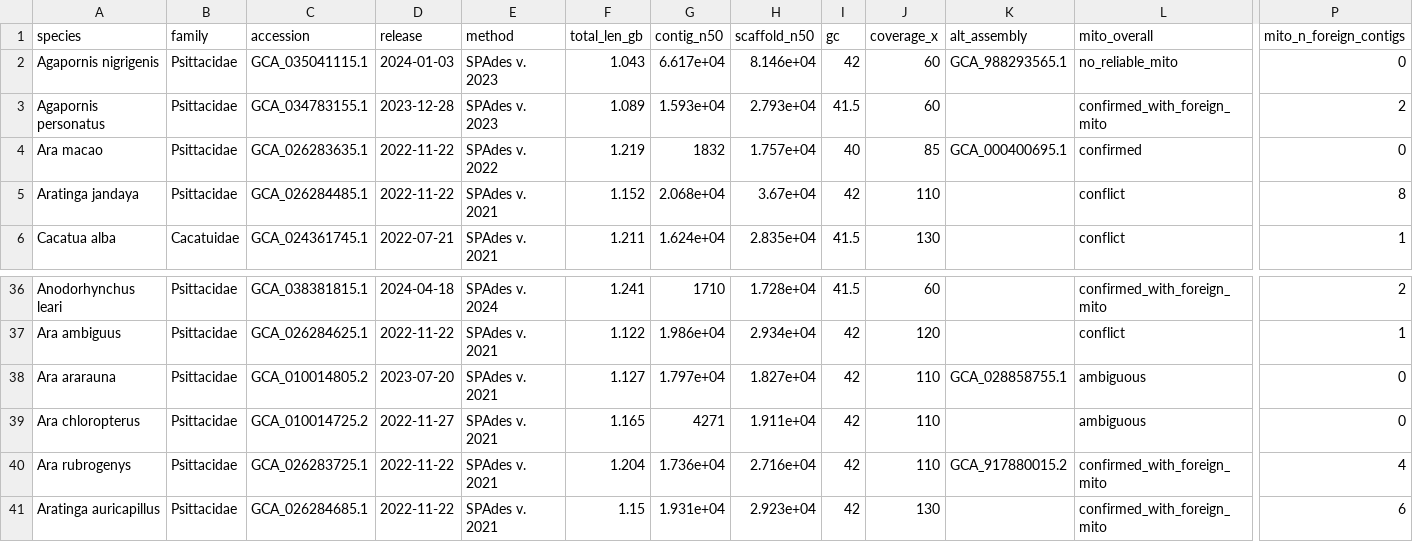
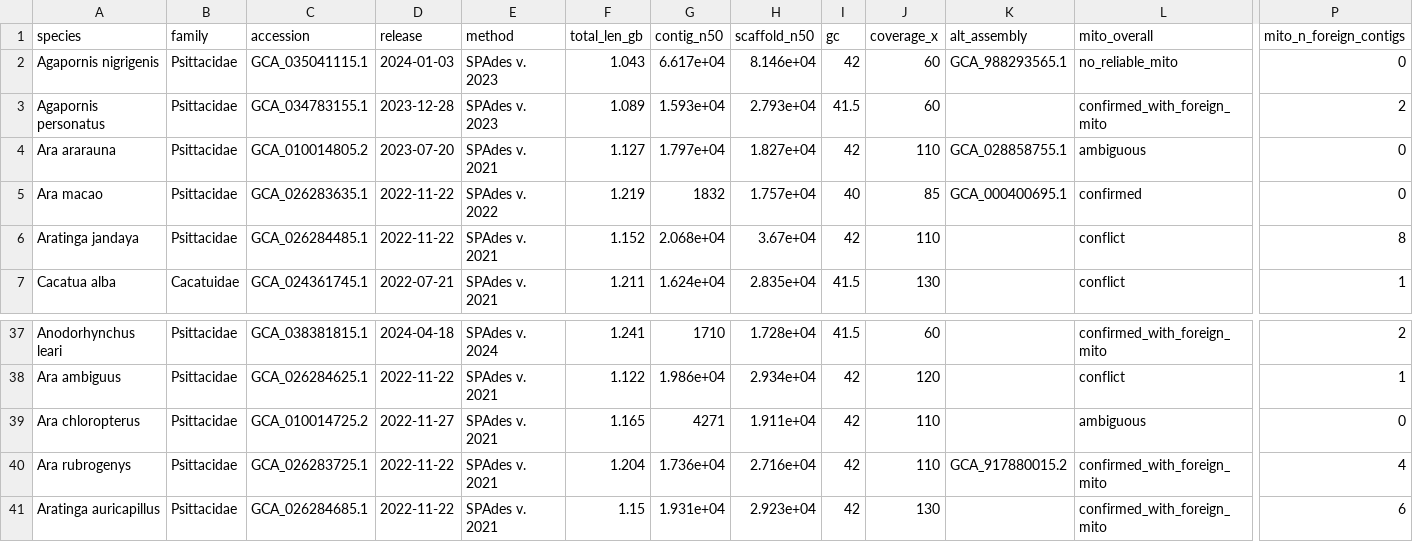
Before and after one commit to redkk123/Parrots, a TSV file: results/phase1_audit/audit_table.tsv, drawn as a sheet; only a part is shown, gaps mark what is left out; removed rows and columns are numbered as before the commit, all else as after; rows hold the shown columns only; the diff names each change by its address in the sheet, - before the commit and + after, or states it on an @@ line.

```diff
--- a/results/phase1_audit/audit_table.tsv
+++ b/results/phase1_audit/audit_table.tsv
+row 4: Ara ararauna | Psittacidae | GCA_010014805.2 | 2023-07-20 | SPAdes v. 2021 | 1.127 | 1.797e+04 | 1.827e+04 | 42 | 110 | GCA_028858755.1 | ambiguous | 0
-row 38: Ara ararauna | Psittacidae | GCA_010014805.2 | 2023-07-20 | SPAdes v. 2021 | 1.127 | 1.797e+04 | 1.827e+04 | 42 | 110 | GCA_028858755.1 | ambiguous | 0
```
Also changed, not shown: 4 other files.
